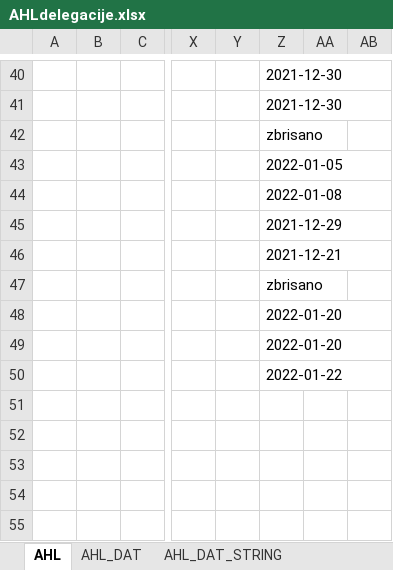
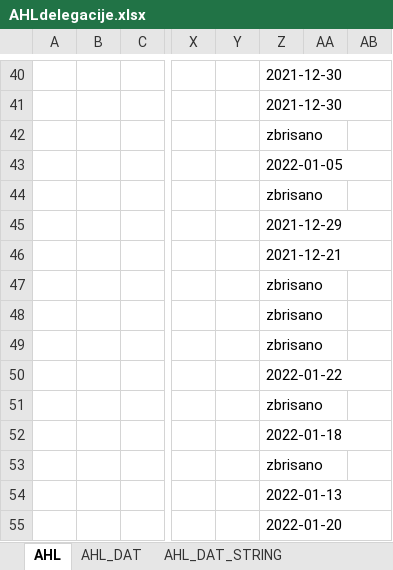
Before and after one commit to snojle23/delegacije, an Excel workbook: data/AHLdelegacije.xlsx, sheet AHL, drawn as a sheet; only a part is shown, gaps mark what is left out; values as stored, in another font and other column widths than the file's, no borders; removed rows and columns are numbered as before the commit, all else as after; rows hold the shown columns only; the diff covers the shown part only; the diff names each change by its address in the sheet, - before the commit and + after, or states it on an @@ line.

```diff
--- a/data/AHLdelegacije.xlsx (sheet AHL)
+++ b/data/AHLdelegacije.xlsx (sheet AHL)
-Z44: 2022-01-08
+Z44: zbrisano
+row 48:  |  |  |  |  | zbrisano
+row 49:  |  |  |  |  | zbrisano
+row 51:  |  |  |  |  | zbrisano
+row 52:  |  |  |  |  | 2022-01-18
+row 53:  |  |  |  |  | zbrisano
+row 54:  |  |  |  |  | 2022-01-13
-row 49:  |  |  |  |  | 2022-01-20
```
Also changed, not shown: 14 added rows, 14 removed rows and 71 edited cells elsewhere in this sheet, sheet AHL_DAT, sheet AHL_DAT_STRING, data/ICEHLdelegacije.xlsx, 5 other files.
